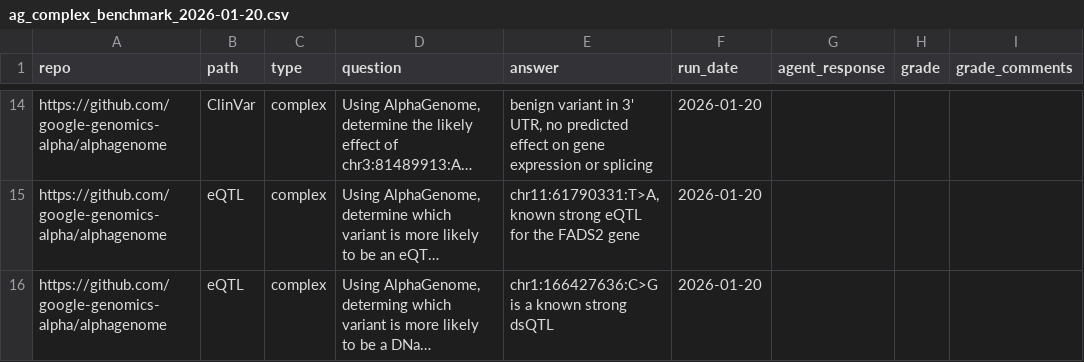
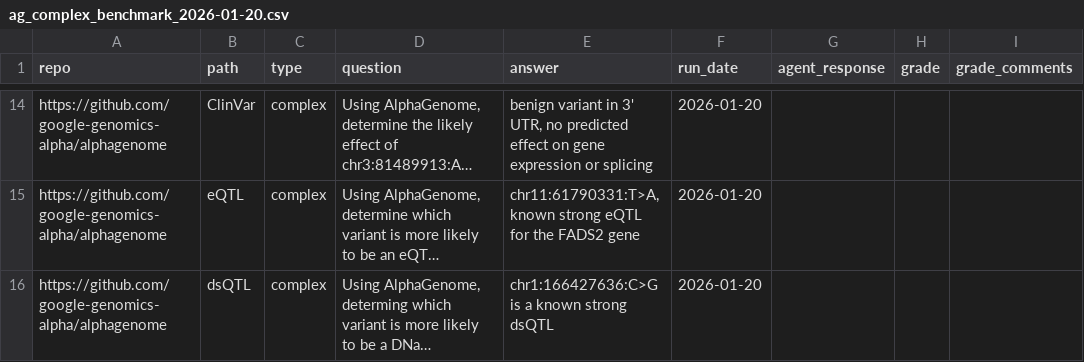
Before and after one commit to joed3/Paper2AgentBench, a CSV file: AlphaGenome/benchmarking/data/ag_complex_benchmark_2026-01-20.csv, drawn as a sheet; only a part is shown, gaps mark what is left out; long unchanged cells end in …; the diff names each change by its address in the sheet, - before the commit and + after, or states it on an @@ line.

```diff
--- a/AlphaGenome/benchmarking/data/ag_complex_benchmark_2026-01-20.csv
+++ b/AlphaGenome/benchmarking/data/ag_complex_benchmark_2026-01-20.csv
-B16 (path): eQTL
+B16 (path): dsQTL
```
Also changed, not shown: 3 other files.
